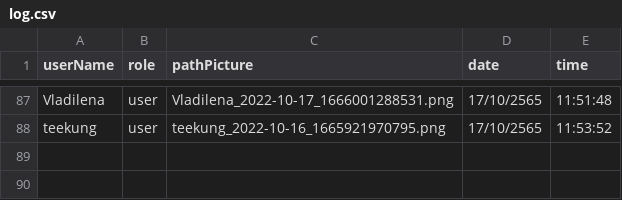
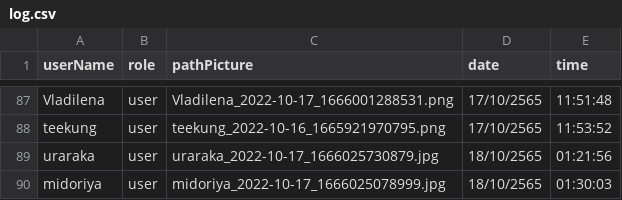
Before and after one commit to Ratchaphon1412/Student-Complaints, a CSV file: database/log.csv, drawn as a sheet; only a part is shown, gaps mark what is left out.

Commit message:
add user post

```diff
--- a/database/log.csv
+++ b/database/log.csv
@@ -88 +88,3 @@ Vladilena,user,"Vladilena_2022-10-17_1666001288531.png",17/10/2565,11:51:48
 teekung,user,"teekung_2022-10-16_1665921970795.png",17/10/2565,11:53:52
+uraraka,user,"uraraka_2022-10-17_1666025730879.jpg",18/10/2565,01:21:56
+midoriya,user,"midoriya_2022-10-17_1666025078999.jpg",18/10/2565,01:30:03
```
Also changed, not shown: 17 other files.
